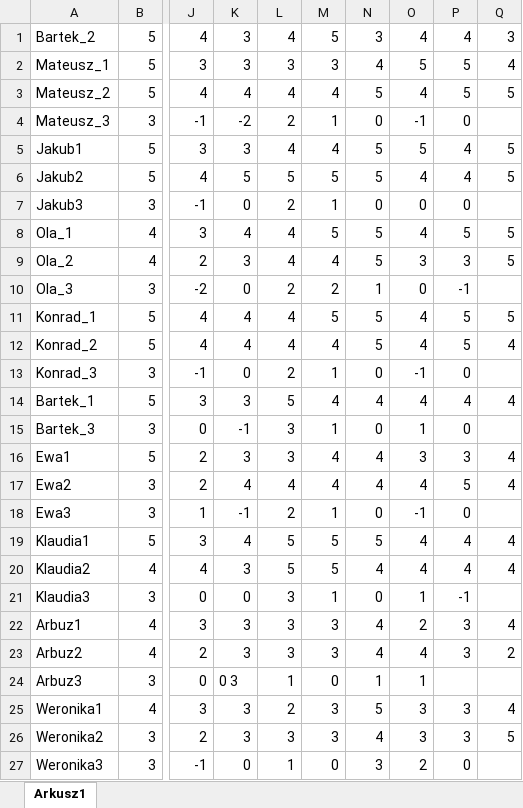
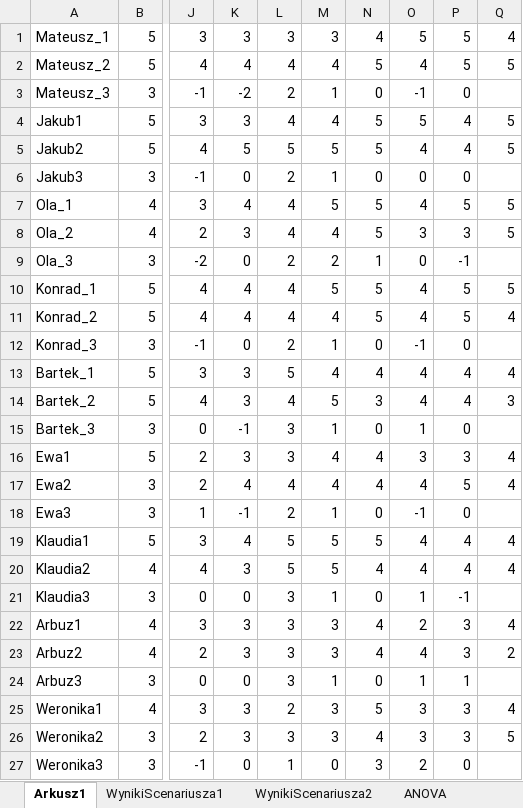
Before and after one commit to Kondix/Mgr, an Excel workbook: wyniki.xlsx, sheet Arkusz1, drawn as a sheet; only a part is shown, gaps mark what is left out; values as stored, in another font and other column widths than the file's, no borders; the diff names each change by its address in the sheet, - before the commit and + after, or states it on an @@ line.

```diff
--- a/wyniki.xlsx (sheet Arkusz1)
+++ b/wyniki.xlsx (sheet Arkusz1)
+sheet tab: WynikiScenariusza1
+sheet tab: WynikiScenariusza2
+sheet tab: ANOVA
@@ row 1 moved to row 14: Bartek_2 @@
-K24: 0 3
+K24: 0
-L24: 1
+L24: 3
-M24: 0
+M24: 1
-N24: 1
+N24: 0
-P24: (empty)
+P24: 1
```
Also changed, not shown: other sheet tabs.
